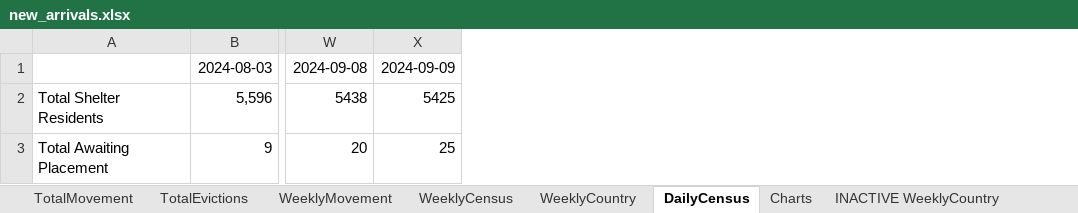
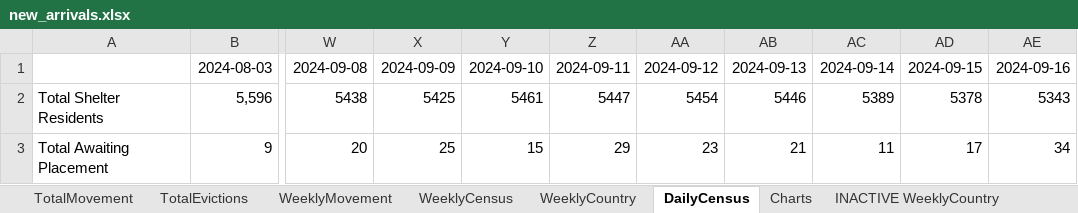
Before and after one commit to fgregg/asylum-dashboard-data, an Excel workbook: new_arrivals.xlsx, sheet DailyCensus, drawn as a sheet; only a part is shown, gaps mark what is left out; values as stored, in another font and other column widths than the file's, no borders; charts and pictures not drawn; the diff names each change by its address in the sheet, - before the commit and + after, or states it on an @@ line.

```diff
--- a/new_arrivals.xlsx (sheet DailyCensus)
+++ b/new_arrivals.xlsx (sheet DailyCensus)
+column Y, rows 1-3: 2024-09-10 | 5461 | 15
+column Z, rows 1-3: 2024-09-11 | 5447 | 29
+column AA, rows 1-3: 2024-09-12 | 5454 | 23
+column AB, rows 1-3: 2024-09-13 | 5446 | 21
+column AC, rows 1-3: 2024-09-14 | 5389 | 11
+column AD, rows 1-3: 2024-09-15 | 5378 | 17
+column AE, rows 1-3: 2024-09-16 | 5343 | 34
```
Also changed, not shown: sheet Charts, sheet WeeklyCountry, sheet TotalMovement, sheet WeeklyMovement, sheet WeeklyCensus, sheet TotalEvictions, charts or pictures, 2 other files.
